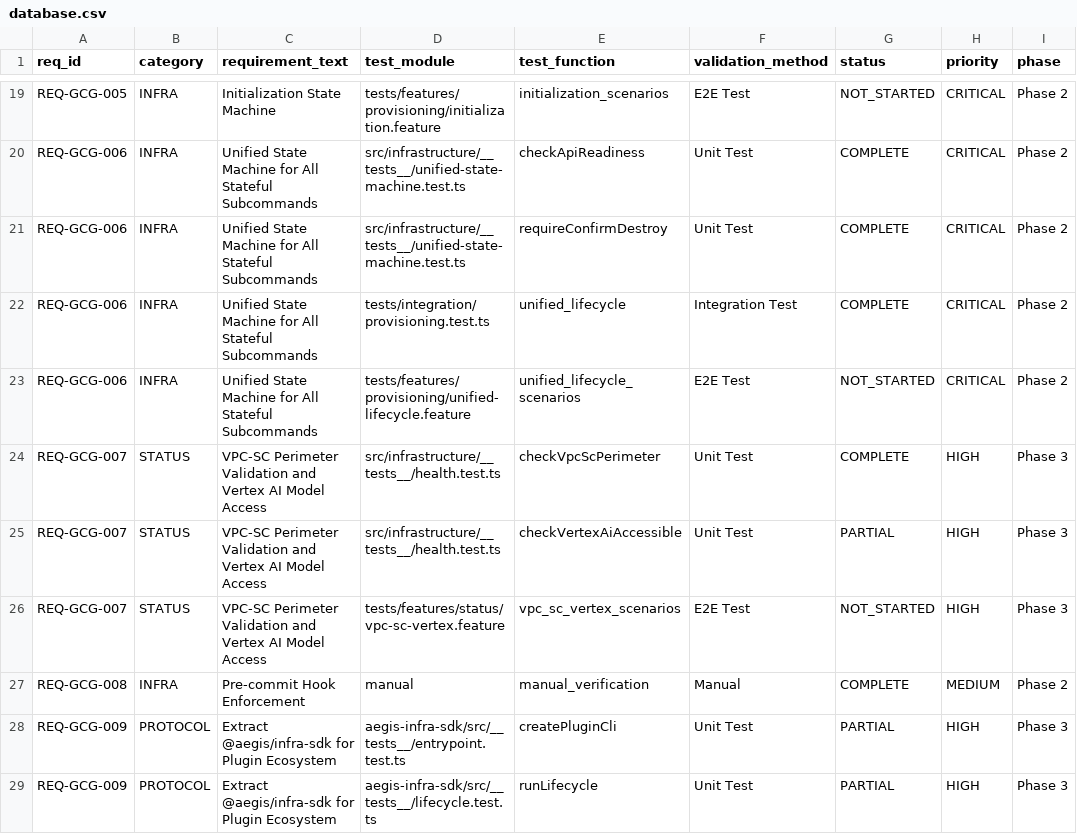
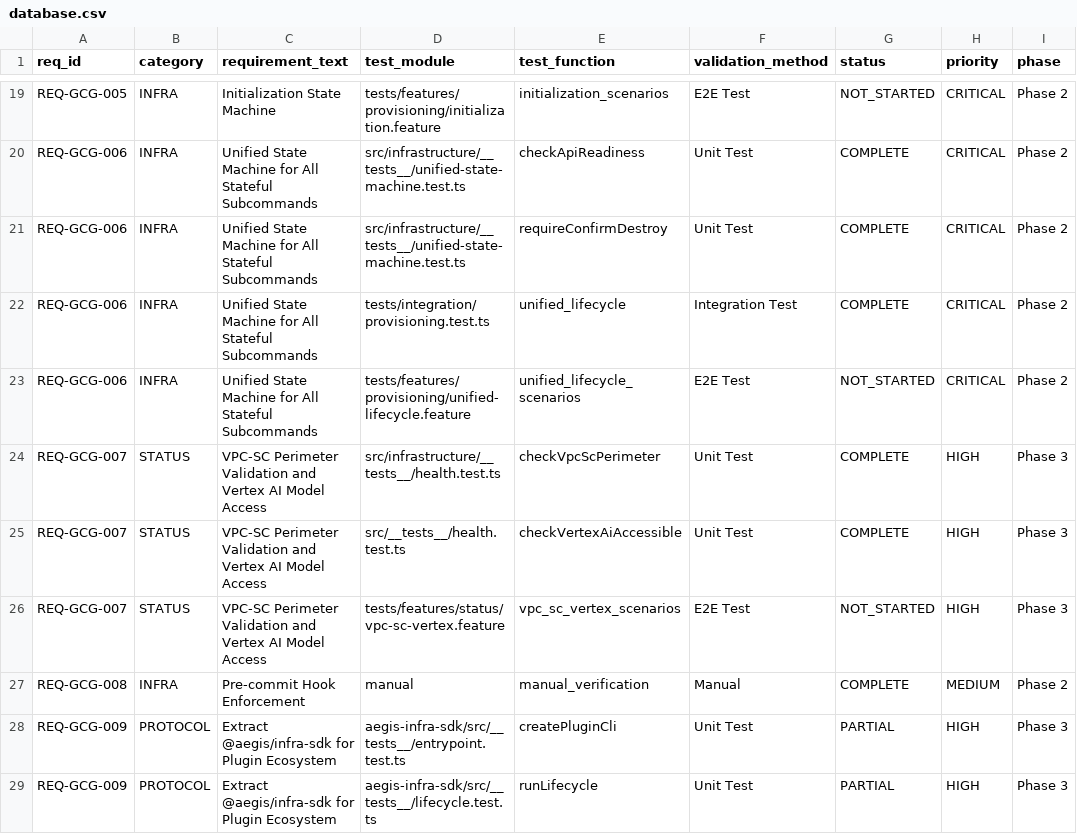
Before and after one commit to rtmx-ai/gcp-assured-workloads, a CSV file: .rtmx/database.csv, drawn as a sheet; only a part is shown, gaps mark what is left out; the diff names each change by its address in the sheet, - before the commit and + after, or states it on an @@ line.

```diff
--- a/.rtmx/database.csv
+++ b/.rtmx/database.csv
-D25 (test_module): src/infrastructure/__tests__/health.test.ts
+D25 (test_module): src/__tests__/health.test.ts
-G25 (status): PARTIAL
+G25 (status): COMPLETE
```
Also changed, not shown: 1 other file.
